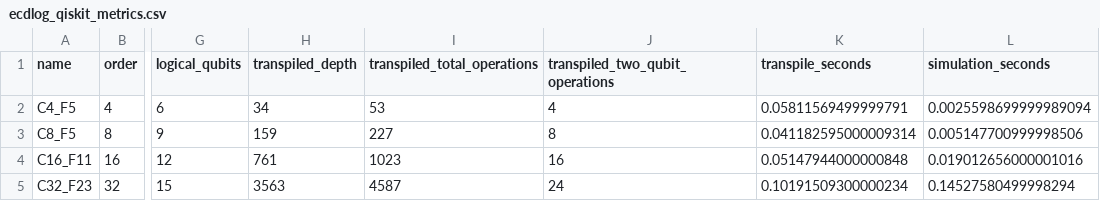
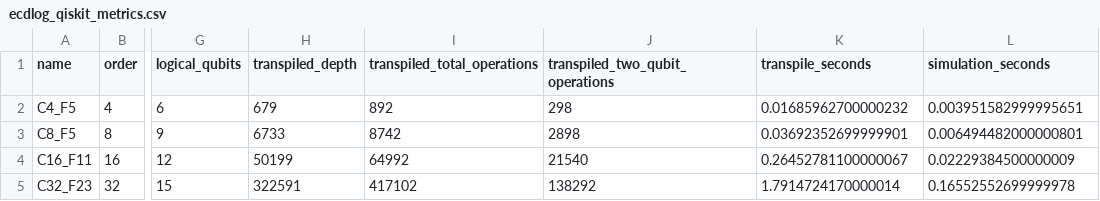
Before and after one commit to laurabytes/trabalho-x25519, a CSV file: data/ecdlog_qiskit_metrics.csv, drawn as a sheet; only a part is shown, gaps mark what is left out; the diff names each change by its address in the sheet, - before the commit and + after, or states it on an @@ line.

```diff
--- a/data/ecdlog_qiskit_metrics.csv
+++ b/data/ecdlog_qiskit_metrics.csv
-H2 (transpiled_depth): 34
+H2 (transpiled_depth): 679
-I2 (transpiled_total_operations): 53
+I2 (transpiled_total_operations): 892
-J2 (transpiled_two_qubit_operations): 4
+J2 (transpiled_two_qubit_operations): 298
-K2 (transpile_seconds): 0.05811569499999791
+K2 (transpile_seconds): 0.01685962700000232
-L2 (simulation_seconds): 0.0025598699999989094
+L2 (simulation_seconds): 0.003951582999995651
-H3 (transpiled_depth): 159
+H3 (transpiled_depth): 6733
-I3 (transpiled_total_operations): 227
+I3 (transpiled_total_operations): 8742
-J3 (transpiled_two_qubit_operations): 8
+J3 (transpiled_two_qubit_operations): 2898
-K3 (transpile_seconds): 0.041182595000009314
+K3 (transpile_seconds): 0.03692352699999901
-L3 (simulation_seconds): 0.005147700999998506
+L3 (simulation_seconds): 0.006494482000000801
-H4 (transpiled_depth): 761
+H4 (transpiled_depth): 50199
-I4 (transpiled_total_operations): 1023
+I4 (transpiled_total_operations): 64992
-J4 (transpiled_two_qubit_operations): 16
+J4 (transpiled_two_qubit_operations): 21540
-K4 (transpile_seconds): 0.05147944000000848
+K4 (transpile_seconds): 0.26452781100000067
-L4 (simulation_seconds): 0.019012656000001016
+L4 (simulation_seconds): 0.02229384500000009
-H5 (transpiled_depth): 3563
+H5 (transpiled_depth): 322591
-I5 (transpiled_total_operations): 4587
+I5 (transpiled_total_operations): 417102
-J5 (transpiled_two_qubit_operations): 24
+J5 (transpiled_two_qubit_operations): 138292
-K5 (transpile_seconds): 0.10191509300000234
+K5 (transpile_seconds): 1.7914724170000014
-L5 (simulation_seconds): 0.14527580499998294
+L5 (simulation_seconds): 0.16552552699999978
```
Also changed, not shown: 10 other files.
